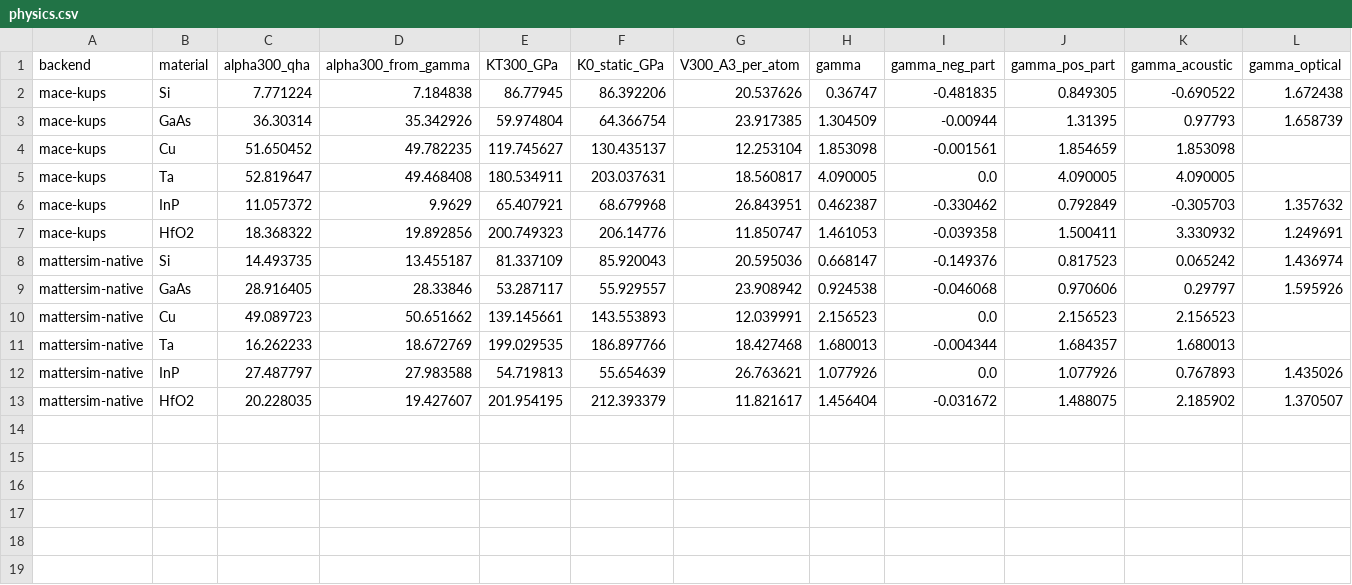
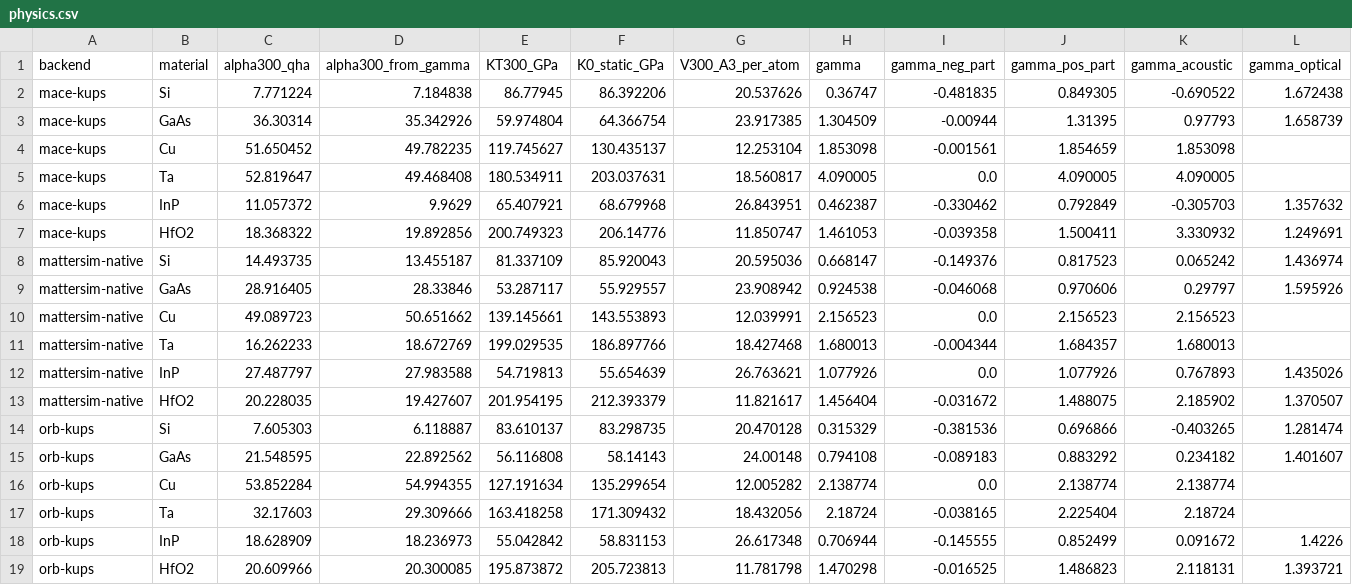
Before and after one commit to anushajain2/beyond-structure-bench, a CSV file: results/thermal_failure/physics.csv, drawn as a sheet; only a part is shown; rows hold the shown columns only; the diff names each change by its address in the sheet, - before the commit and + after, or states it on an @@ line.

```diff
--- a/results/thermal_failure/physics.csv
+++ b/results/thermal_failure/physics.csv
+row 14: orb-kups | Si | 7.605303 | 6.118887 | 83.610137 | 83.298735 | 20.470128 | 0.315329 | -0.381536 | 0.696866 | -0.403265 | 1.281474
+row 15: orb-kups | GaAs | 21.548595 | 22.892562 | 56.116808 | 58.14143 | 24.00148 | 0.794108 | -0.089183 | 0.883292 | 0.234182 | 1.401607
+row 16: orb-kups | Cu | 53.852284 | 54.994355 | 127.191634 | 135.299654 | 12.005282 | 2.138774 | 0.0 | 2.138774 | 2.138774
+row 17: orb-kups | Ta | 32.17603 | 29.309666 | 163.418258 | 171.309432 | 18.432056 | 2.18724 | -0.038165 | 2.225404 | 2.18724
+row 18: orb-kups | InP | 18.628909 | 18.236973 | 55.042842 | 58.831153 | 26.617348 | 0.706944 | -0.145555 | 0.852499 | 0.091672 | 1.4226
+row 19: orb-kups | HfO2 | 20.609966 | 20.300085 | 195.873872 | 205.723813 | 11.781798 | 1.470298 | -0.016525 | 1.486823 | 2.118131 | 1.393721
```
Also changed, not shown: results/thermal_failure/agreement.csv, 22 other files.
